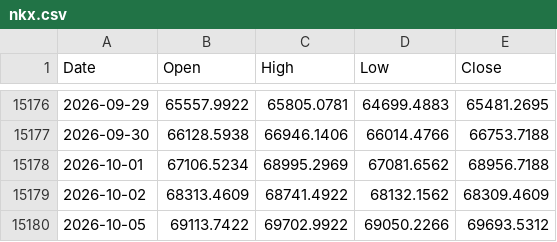
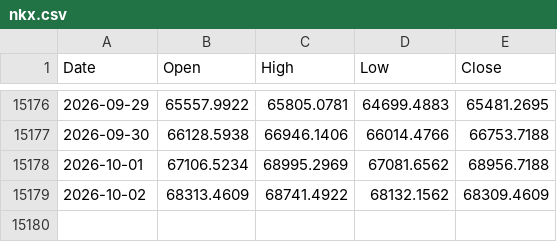
Before and after one commit to muneon0726-create/automation-market, a CSV file: data/nkx.csv, drawn as a sheet; only a part is shown, gaps mark what is left out; the diff names each change by its address in the sheet, - before the commit and + after, or states it on an @@ line.

```diff
--- a/data/nkx.csv
+++ b/data/nkx.csv
-row 15180: 2026-10-05 | 69113.7422 | 69702.9922 | 69050.2266 | 69693.5312
```
Also changed, not shown: data/2802.csv, data/ndq.csv, 4 other files.
